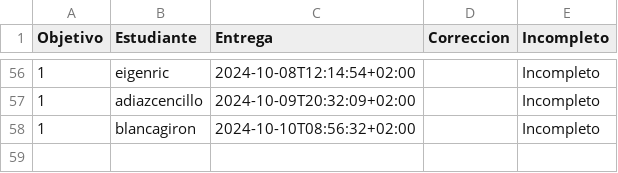
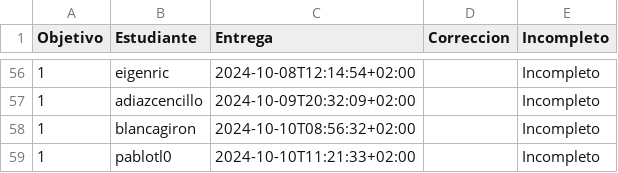
Before and after one commit to pablotl0/IV-, a CSV file: data/fechas-entrega.csv, drawn as a sheet; only a part is shown, gaps mark what is left out; the diff names each change by its address in the sheet, - before the commit and + after, or states it on an @@ line.

```diff
--- a/data/fechas-entrega.csv
+++ b/data/fechas-entrega.csv
+row 59: 1 | pablotl0 | 2024-10-10T11:21:33+02:00 |  | Incompleto
```
Also changed, not shown: 1 other file.
